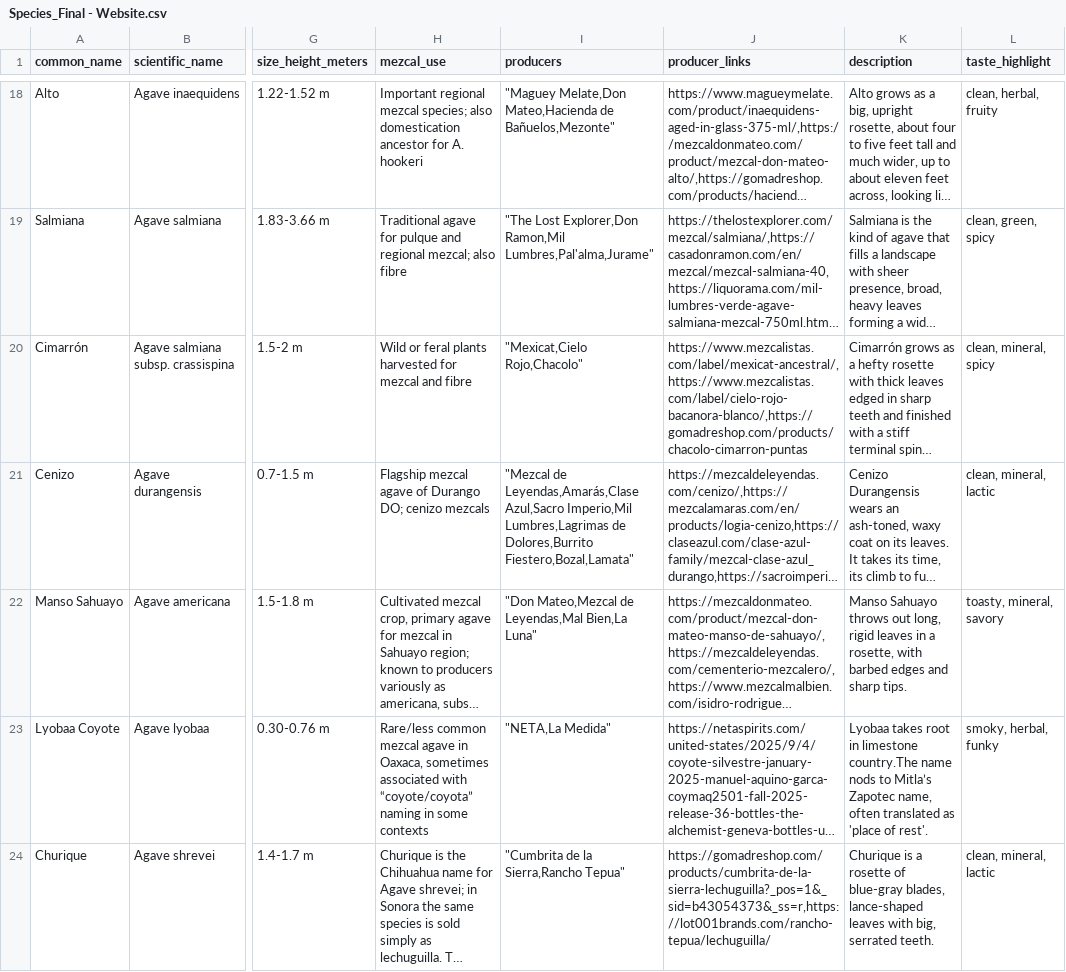
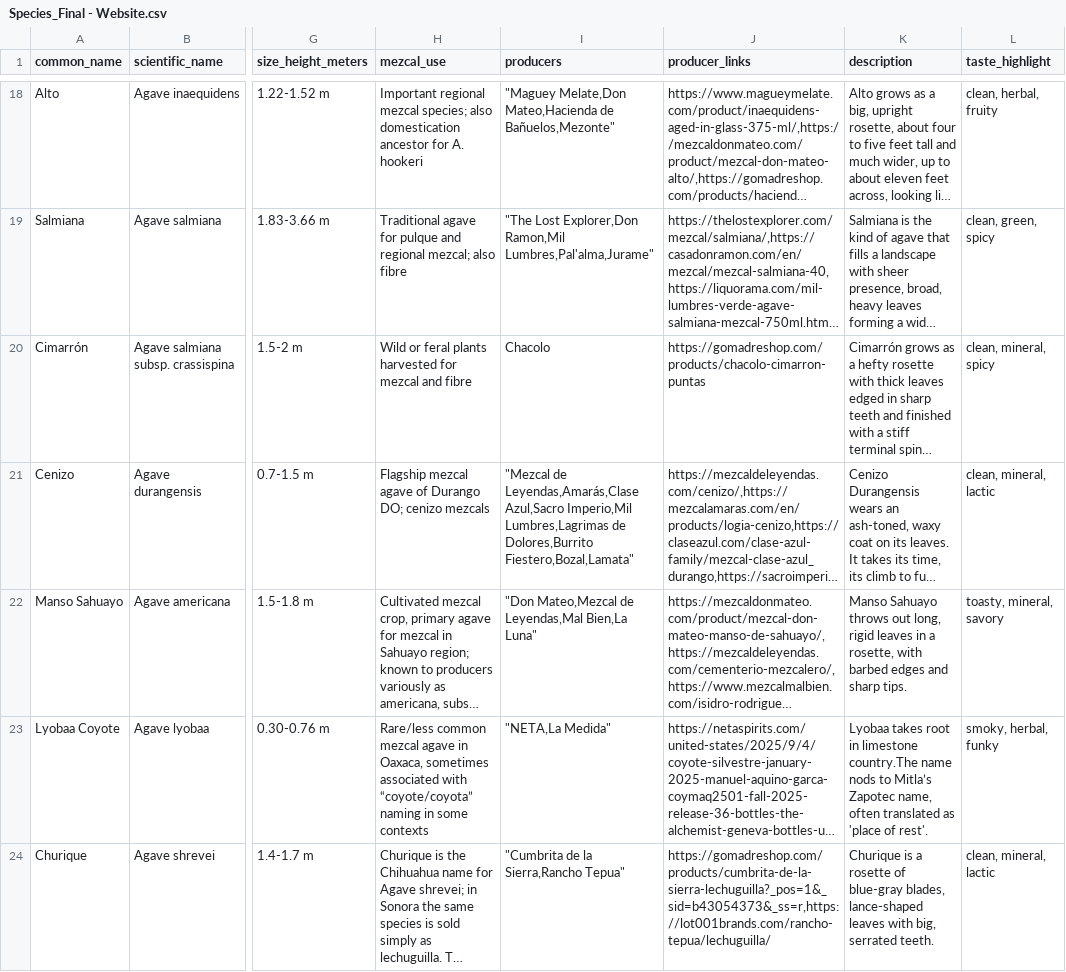
Before and after one commit to kimbersykes87-source/Mezcalomano, a CSV file: data/Species_Final - Website.csv, drawn as a sheet; only a part is shown, gaps mark what is left out; long unchanged cells end in …; the diff covers the shown part only; the diff names each change by its address in the sheet, - before the commit and + after, or states it on an @@ line.

```diff
--- a/data/Species_Final - Website.csv
+++ b/data/Species_Final - Website.csv
-I20 (producers): "Mexicat,Cielo Rojo,Chacolo"
+I20 (producers): Chacolo
-J20 (producer_links): https://www.mezcalistas.com/label/mexicat-ancestral/,https://www.mezcalistas.com/label/cielo-rojo-bacanora-blanco/,https://gomadreshop.com/products/chacolo-cimarron-puntas
+J20 (producer_links): https://gomadreshop.com/products/chacolo-cimarron-puntas
```
Also changed, not shown: 2 edited cells elsewhere in this file.
